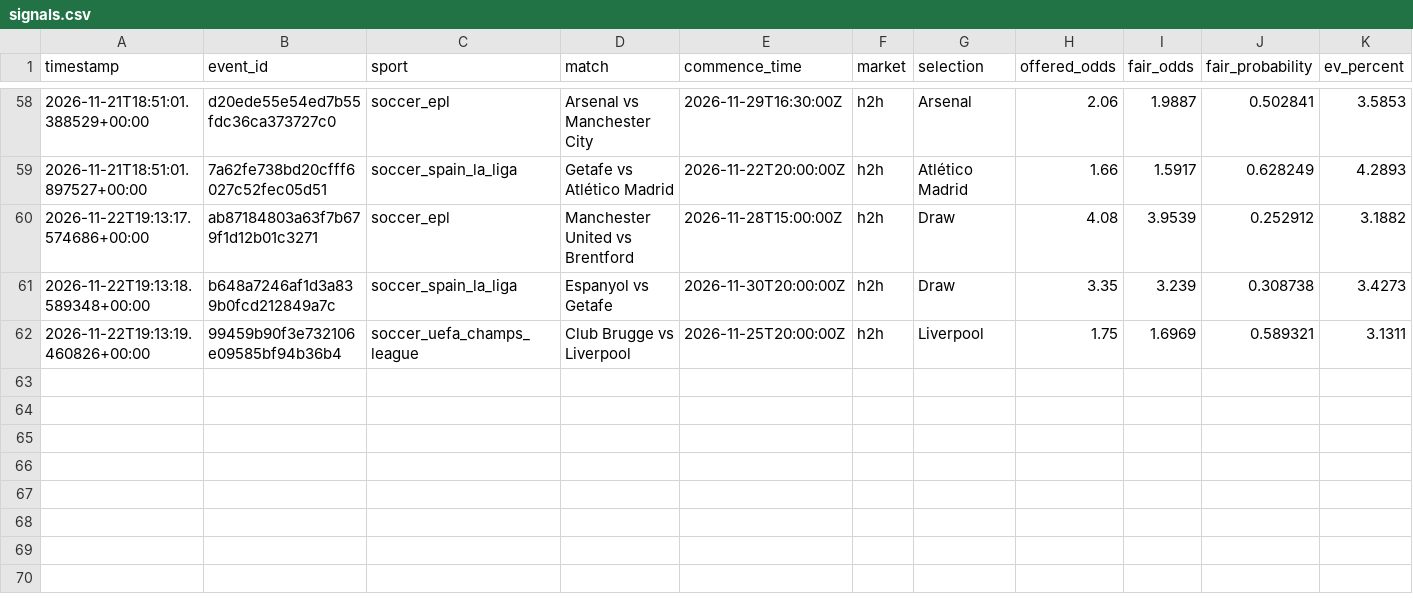
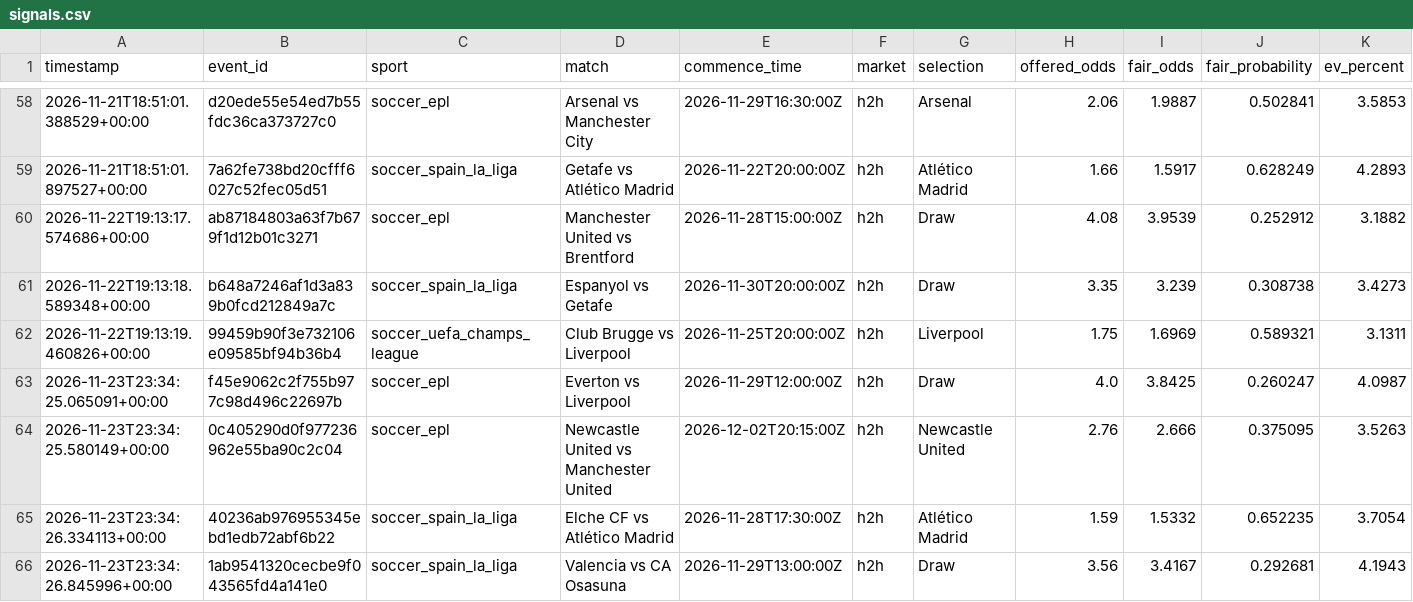
Before and after one commit to Sirkings14/1xbet-value-bot, a CSV file: signals.csv, drawn as a sheet; only a part is shown, gaps mark what is left out; rows hold the shown columns only; the diff names each change by its address in the sheet, - before the commit and + after, or states it on an @@ line.

```diff
--- a/signals.csv
+++ b/signals.csv
+row 63: 2026-11-23T23:34:25.065091+00:00 | f45e9062c2f755b977c98d496c22697b | soccer_epl | Everton vs Liverpool | 2026-11-29T12:00:00Z | h2h | Draw | 4.0 | 3.8425 | 0.260247 | 4.0987
+row 64: 2026-11-23T23:34:25.580149+00:00 | 0c405290d0f977236962e55ba90c2c04 | soccer_epl | Newcastle United vs Manchester United | 2026-12-02T20:15:00Z | h2h | Newcastle United | 2.76 | 2.666 | 0.375095 | 3.5263
+row 65: 2026-11-23T23:34:26.334113+00:00 | 40236ab976955345ebd1edb72abf6b22 | soccer_spain_la_liga | Elche CF vs Atlético Madrid | 2026-11-28T17:30:00Z | h2h | Atlético Madrid | 1.59 | 1.5332 | 0.652235 | 3.7054
+row 66: 2026-11-23T23:34:26.845996+00:00 | 1ab9541320cecbe9f043565fd4a141e0 | soccer_spain_la_liga | Valencia vs CA Osasuna | 2026-11-29T13:00:00Z | h2h | Draw | 3.56 | 3.4167 | 0.292681 | 4.1943
```
Also changed, not shown: analysis_report.csv, sent_alerts_cache.csv.
